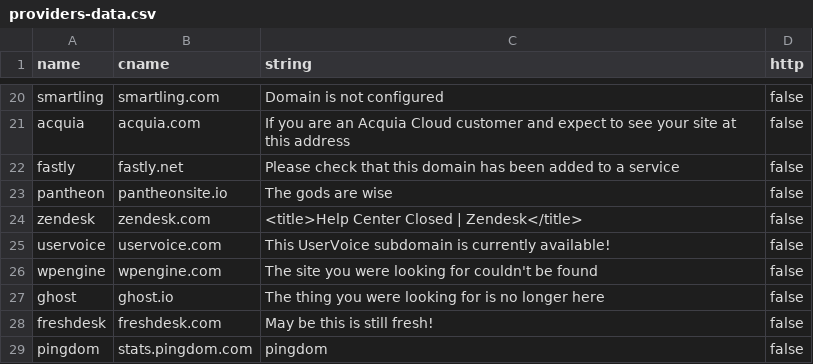
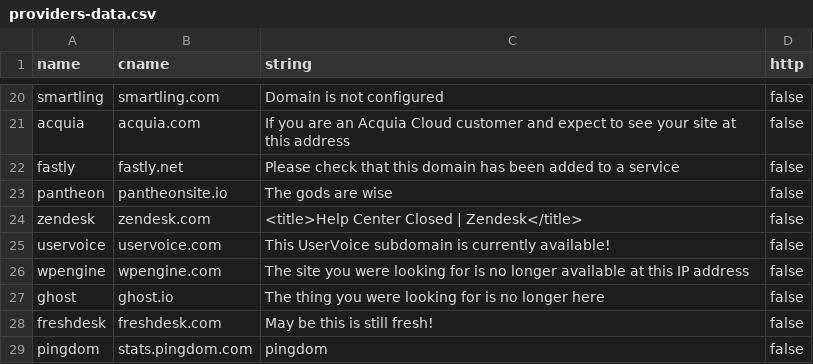
Before and after one commit to anshumanbh/tko-subs, a CSV file: providers-data.csv, drawn as a sheet; only a part is shown, gaps mark what is left out.

Commit message:
Update wpengine signature

```diff
--- a/providers-data.csv
+++ b/providers-data.csv
@@ -25,3 +25,3 @@ zendesk,zendesk.com,<title>Help Center Closed | Zendesk</title>,false
 uservoice,uservoice.com,This UserVoice subdomain is currently available!,false
-wpengine,wpengine.com,The site you were looking for couldn't be found,false
+wpengine,wpengine.com,The site you were looking for is no longer available at this IP address,false
 ghost,ghost.io,The thing you were looking for is no longer here,false
```
